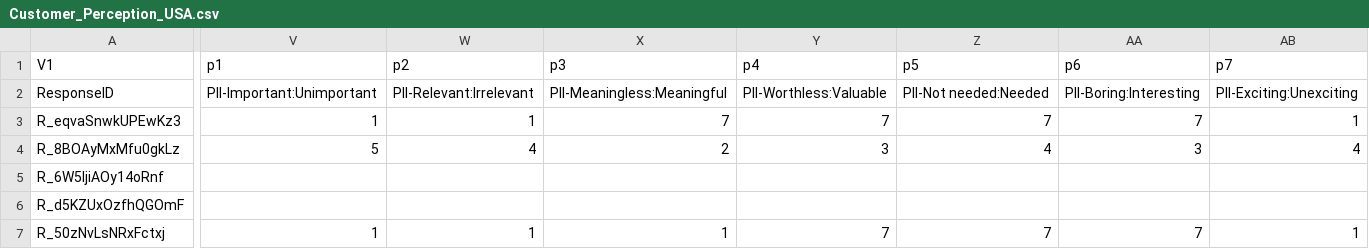
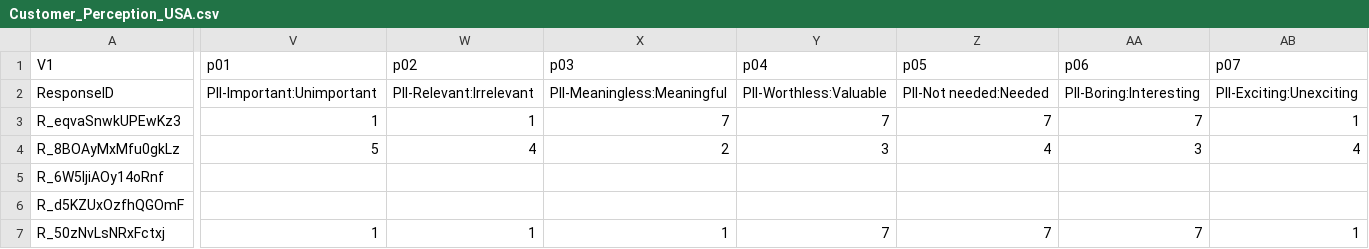
Before and after one commit to mjcull/R4H2O, a CSV file: session2/Customer_Perception_USA.csv, drawn as a sheet; only a part is shown, gaps mark what is left out; the diff covers the shown part only; the diff names each change by its address in the sheet, - before the commit and + after, or states it on an @@ line.

```diff
--- a/session2/Customer_Perception_USA.csv
+++ b/session2/Customer_Perception_USA.csv
-V1: p1
+V1: p01
-W1: p2
+W1: p02
-X1: p3
+X1: p03
-Y1: p4
+Y1: p04
-Z1: p5
+Z1: p05
-AA1: p6
+AA1: p06
-AB1: p7
+AB1: p07
```
Also changed, not shown: 16 edited cells elsewhere in this file, 13 other files.
